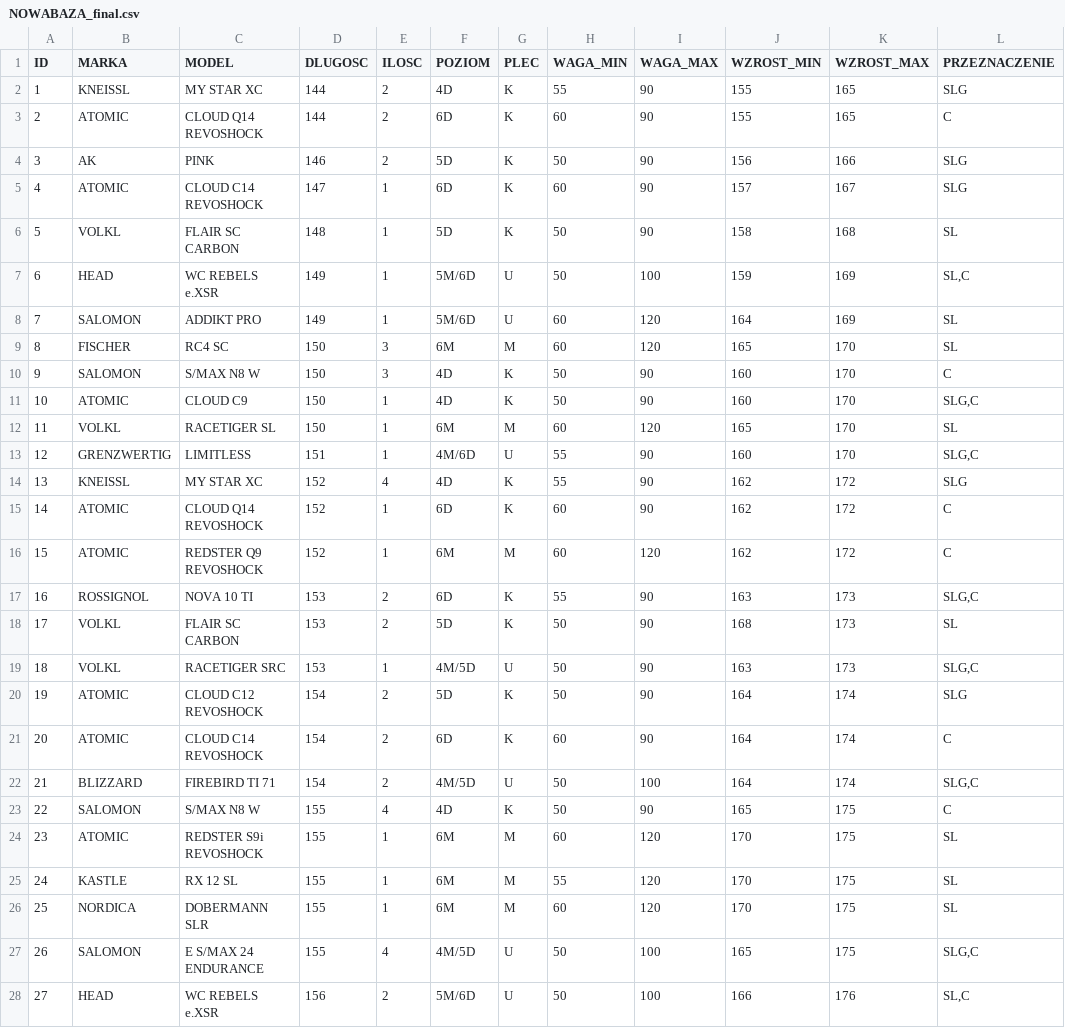
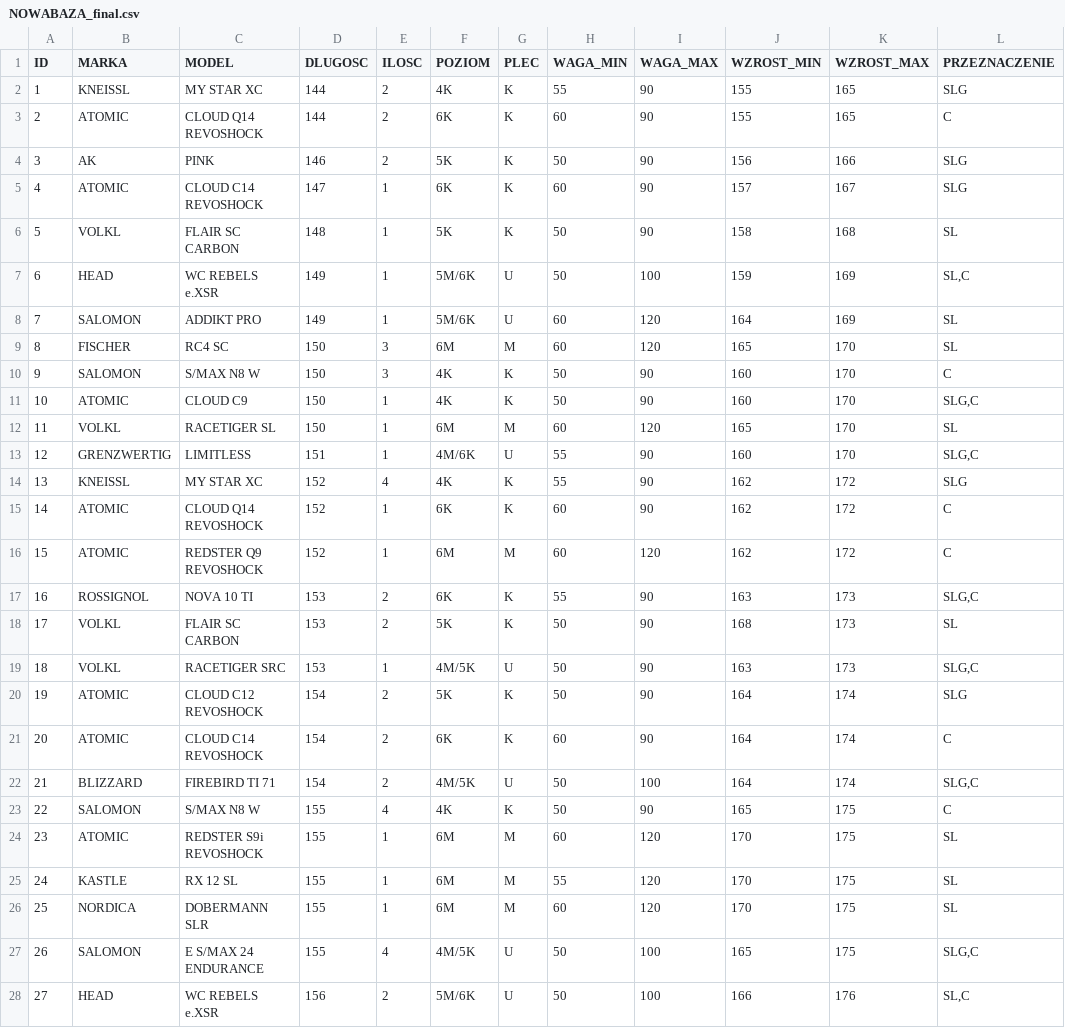
Before and after one commit to JakNikT/asystent_java, a CSV file: asystent-nart-web/public/data/NOWABAZA_final.csv, drawn as a sheet; only a part is shown; the diff covers the shown part only; the diff names each change by its address in the sheet, - before the commit and + after, or states it on an @@ line.

```diff
--- a/asystent-nart-web/public/data/NOWABAZA_final.csv
+++ b/asystent-nart-web/public/data/NOWABAZA_final.csv
-F2 (POZIOM): 4D
+F2 (POZIOM): 4K
-F3 (POZIOM): 6D
+F3 (POZIOM): 6K
-F4 (POZIOM): 5D
+F4 (POZIOM): 5K
-F5 (POZIOM): 6D
+F5 (POZIOM): 6K
-F6 (POZIOM): 5D
+F6 (POZIOM): 5K
-F7:F8 (POZIOM): 5M/6D
+F7:F8 (POZIOM): 5M/6K
-F10:F11 (POZIOM): 4D
+F10:F11 (POZIOM): 4K
-F13 (POZIOM): 4M/6D
+F13 (POZIOM): 4M/6K
-F14 (POZIOM): 4D
+F14 (POZIOM): 4K
-F15 (POZIOM): 6D
+F15 (POZIOM): 6K
-F17 (POZIOM): 6D
+F17 (POZIOM): 6K
-F18 (POZIOM): 5D
+F18 (POZIOM): 5K
-F19 (POZIOM): 4M/5D
+F19 (POZIOM): 4M/5K
-F20 (POZIOM): 5D
+F20 (POZIOM): 5K
-F21 (POZIOM): 6D
+F21 (POZIOM): 6K
-F22 (POZIOM): 4M/5D
+F22 (POZIOM): 4M/5K
-F23 (POZIOM): 4D
+F23 (POZIOM): 4K
-F27 (POZIOM): 4M/5D
+F27 (POZIOM): 4M/5K
-F28 (POZIOM): 5M/6D
+F28 (POZIOM): 5M/6K
```
Also changed, not shown: 27 edited cells elsewhere in this file, 5 other files.
